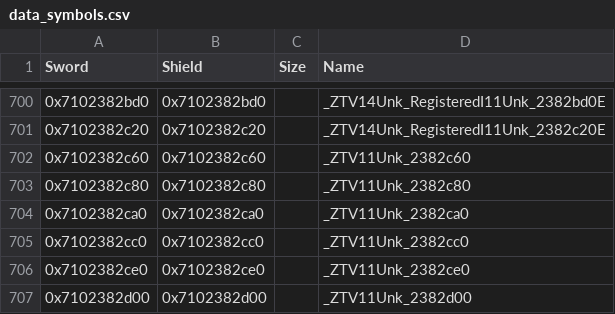
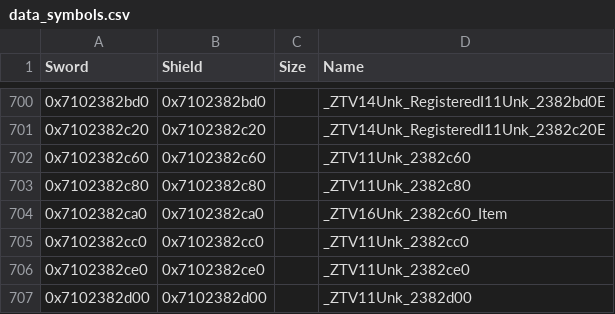
Before and after one commit to gccody/pokemon-sw-sh-decomp, a CSV file: data/data_symbols.csv, drawn as a sheet; only a part is shown, gaps mark what is left out.

Commit message:
lib/wwise: the second tree's root removes by a key with wildcards (1)
0x710039a5b0 (776 bytes). The first level's node class is Unk_2382c60_Item
now, the name Unk_3babc0.h has for it: its RemoveAll is called under the
name that header gave it, and the cast that call needed with a class of
another name put the caller's registers in another order.

```diff
--- a/data/data_symbols.csv
+++ b/data/data_symbols.csv
@@ -703,3 +703,3 @@ Sword,Shield,Size,Name
 0x7102382c80,0x7102382c80,,_ZTV11Unk_2382c80
-0x7102382ca0,0x7102382ca0,,_ZTV11Unk_2382ca0
+0x7102382ca0,0x7102382ca0,,_ZTV16Unk_2382c60_Item
 0x7102382cc0,0x7102382cc0,,_ZTV11Unk_2382cc0
```
Also changed, not shown: 2 other files.
